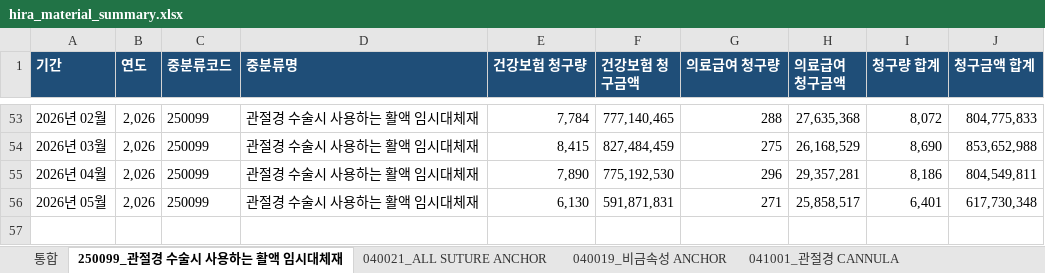
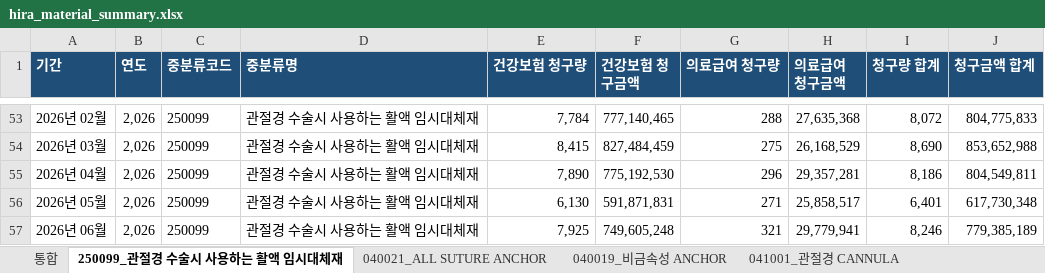
Before and after one commit to JasonSonKR/HIRA-update, an Excel workbook: hira_material_automation/output/master/hira_material_summary.xlsx, sheet 250099_관절경 수술시 사용하는 활액 임시대체재, drawn as a sheet; only a part is shown, gaps mark what is left out; values as stored, in another font and other column widths than the file's, no borders; the diff names each change by its address in the sheet, - before the commit and + after, or states it on an @@ line.

```diff
--- a/hira_material_automation/output/master/hira_material_summary.xlsx (sheet 250099_관절경 수술시 사용하는 활액 임시대체재)
+++ b/hira_material_automation/output/master/hira_material_summary.xlsx (sheet 250099_관절경 수술시 사용하는 활액 임시대체재)
+row 57: 2026년 06월 | 2,026 | 250099 | 관절경 수술시 사용하는 활액 임시대체재 | 7,925 | 749,605,248 | 321 | 29,779,941 | 8,246 | 779,385,189
```
Also changed, not shown: sheet 통합, sheet 040021_ALL SUTURE ANCHOR, sheet 041001_관절경 CANNULA, sheet 040019_비금속성 ANCHOR, sheet 900129_척추경막외 유착방지제, sheet 040028_1회용 관절 봉합용 NEEDLE(분리형), 2 more sheets, 42 other files.
